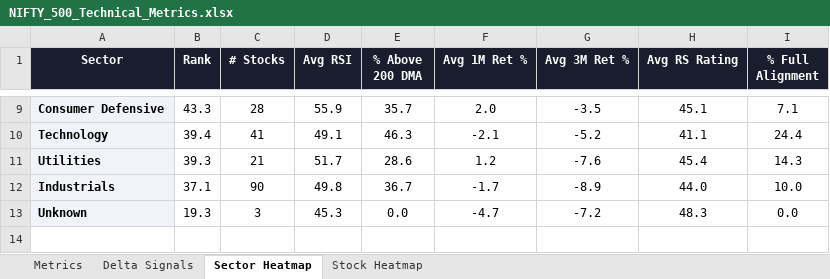
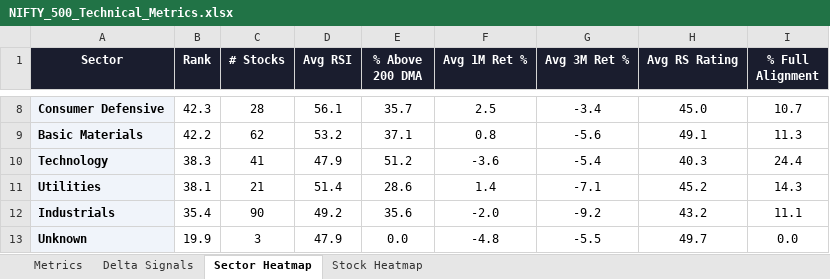
Before and after one commit to RanjitChennai/market-reports, an Excel workbook: NIFTY_500_Technical_Metrics.xlsx, sheet Sector Heatmap, drawn as a sheet; only a part is shown, gaps mark what is left out; values as stored, in another font and other column widths than the file's, no borders; conditional formats not drawn; addresses are those after the commit; the diff covers the shown part only; the diff names each change by its address in the sheet, - before the commit and + after, or states it on an @@ line.

```diff
--- a/NIFTY_500_Technical_Metrics.xlsx (sheet Sector Heatmap)
+++ b/NIFTY_500_Technical_Metrics.xlsx (sheet Sector Heatmap)
-B8 (Rank): 43.3
+B8 (Rank): 42.3
-D8 (Avg RSI): 55.9
+D8 (Avg RSI): 56.1
-F8 (Avg 1M Ret %): 2.0
+F8 (Avg 1M Ret %): 2.5
-G8 (Avg 3M Ret %): -3.5
+G8 (Avg 3M Ret %): -3.4
-H8 (Avg RS Rating): 45.1
+H8 (Avg RS Rating): 45.0
-I8 (% Full Alignment): 7.1
+I8 (% Full Alignment): 10.7
+row 9: Basic Materials | 42.2 | 62 | 53.2 | 37.1 | 0.8 | -5.6 | 49.1 | 11.3
-B10 (Rank): 39.4
+B10 (Rank): 38.3
-D10 (Avg RSI): 49.1
+D10 (Avg RSI): 47.9
-E10 (% Above 200 DMA): 46.3
+E10 (% Above 200 DMA): 51.2
-F10 (Avg 1M Ret %): -2.1
+F10 (Avg 1M Ret %): -3.6
-G10 (Avg 3M Ret %): -5.2
+G10 (Avg 3M Ret %): -5.4
-H10 (Avg RS Rating): 41.1
+H10 (Avg RS Rating): 40.3
-B11 (Rank): 39.3
+B11 (Rank): 38.1
-D11 (Avg RSI): 51.7
+D11 (Avg RSI): 51.4
-F11 (Avg 1M Ret %): 1.2
+F11 (Avg 1M Ret %): 1.4
-G11 (Avg 3M Ret %): -7.6
+G11 (Avg 3M Ret %): -7.1
-H11 (Avg RS Rating): 45.4
+H11 (Avg RS Rating): 45.2
-B12 (Rank): 37.1
+B12 (Rank): 35.4
-D12 (Avg RSI): 49.8
+D12 (Avg RSI): 49.2
-E12 (% Above 200 DMA): 36.7
+E12 (% Above 200 DMA): 35.6
-F12 (Avg 1M Ret %): -1.7
+F12 (Avg 1M Ret %): -2.0
-G12 (Avg 3M Ret %): -8.9
+G12 (Avg 3M Ret %): -9.2
-H12 (Avg RS Rating): 44.0
+H12 (Avg RS Rating): 43.2
-I12 (% Full Alignment): 10.0
+I12 (% Full Alignment): 11.1
-B13 (Rank): 19.3
+B13 (Rank): 19.9
-D13 (Avg RSI): 45.3
+D13 (Avg RSI): 47.9
-F13 (Avg 1M Ret %): -4.7
+F13 (Avg 1M Ret %): -4.8
-G13 (Avg 3M Ret %): -7.2
+G13 (Avg 3M Ret %): -5.5
-H13 (Avg RS Rating): 48.3
+H13 (Avg RS Rating): 49.7
```
Also changed, not shown: 2 added rows, 3 removed rows and 22 edited cells elsewhere in this sheet, sheet Delta Signals, sheet Metrics, sheet Stock Heatmap.
